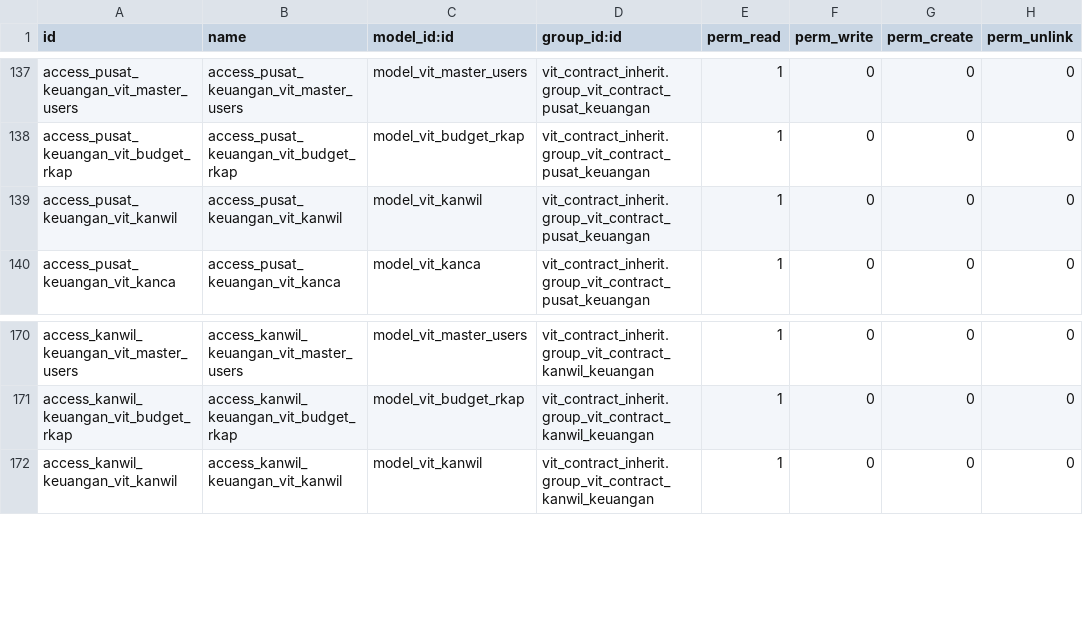
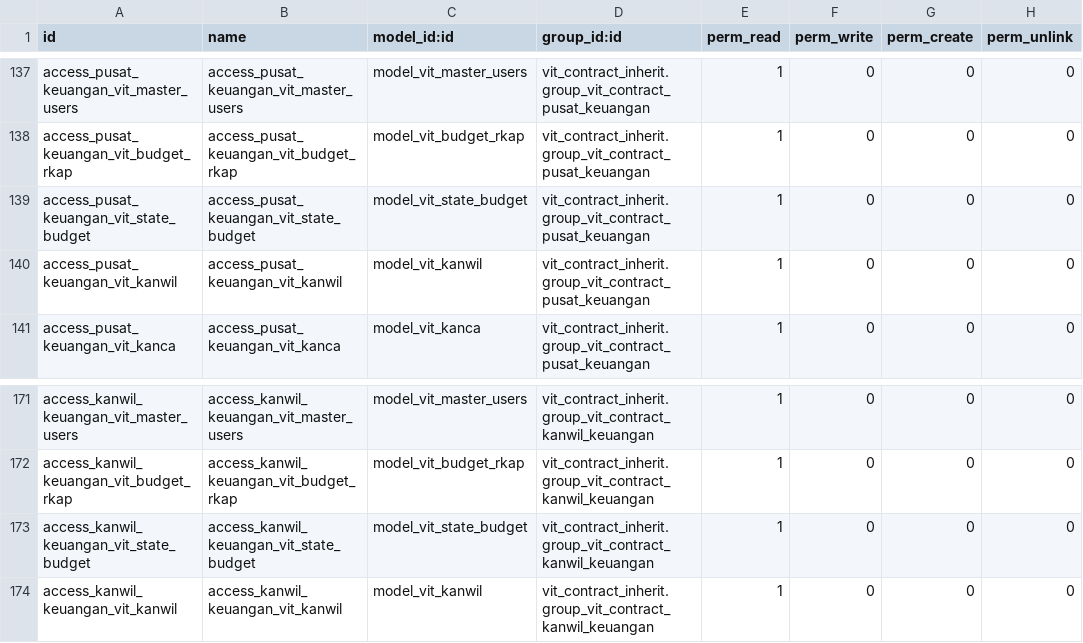
Before and after one commit to akhdaniel/smart-contract, a CSV file: vit_contract_inherit/security/ir.model.access.csv, drawn as a sheet; only a part is shown, gaps mark what is left out; the diff names each change by its address in the sheet, - before the commit and + after, or states it on an @@ line.

Commit message:
FIX State Budget

```diff
--- a/vit_contract_inherit/security/ir.model.access.csv
+++ b/vit_contract_inherit/security/ir.model.access.csv
+row 139: access_pusat_keuangan_vit_state_budget | access_pusat_keuangan_vit_state_budget | model_vit_state_budget | vit_contract_inherit.group_vit_contract_pusat_keuangan | 1 | 0 | 0 | 0
+row 173: access_kanwil_keuangan_vit_state_budget | access_kanwil_keuangan_vit_state_budget | model_vit_state_budget | vit_contract_inherit.group_vit_contract_kanwil_keuangan | 1 | 0 | 0 | 0
```
